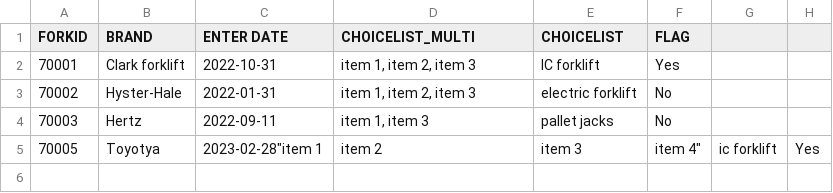
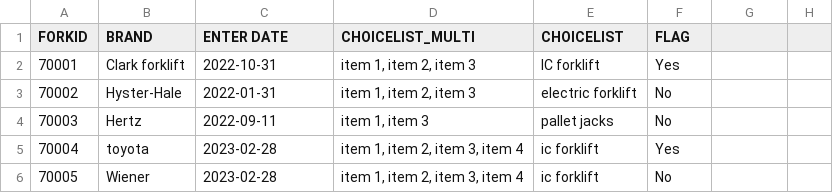
Before and after one commit to icolaes/csv, a CSV file: forklift_alltypes.csv, drawn as a sheet.

Commit message:
Update forklift_alltypes.csv

```diff
--- a/forklift_alltypes.csv
+++ b/forklift_alltypes.csv
@@ -4,2 +4,3 @@ FORKID,BRAND,ENTER DATE,CHOICELIST_MULTI,CHOICELIST,FLAG
 70003,Hertz,2022-09-11,"item 1, item 3","pallet jacks",No
-70005,Toyotya,2023-02-28"item 1, item 2, item 3, item 4","ic forklift",Yes
+70004,toyota,2023-02-28,"item 1, item 2, item 3, item 4","ic forklift",Yes
+70005,Wiener,2023-02-28,"item 1, item 2, item 3, item 4",ic forklift,No
```
